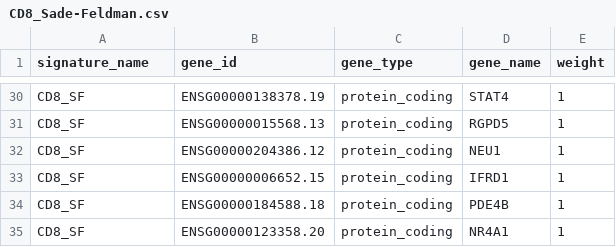
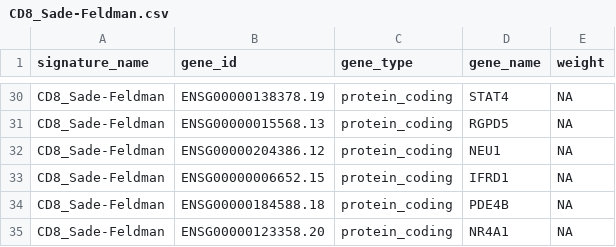
Before and after one commit to bhklab/SignatureSets, a CSV file: data-raw/CD8_Sade-Feldman.csv, drawn as a sheet; only a part is shown, gaps mark what is left out; the diff covers the shown part only.

Commit message:
update list of signature

```diff
--- a/data-raw/CD8_Sade-Feldman.csv
+++ b/data-raw/CD8_Sade-Feldman.csv
@@ -30,6 +30,6 @@
-"CD8_SF","ENSG00000138378.19","protein_coding","STAT4",1
-"CD8_SF","ENSG00000015568.13","protein_coding","RGPD5",1
-"CD8_SF","ENSG00000204386.12","protein_coding","NEU1",1
-"CD8_SF","ENSG00000006652.15","protein_coding","IFRD1",1
-"CD8_SF","ENSG00000184588.18","protein_coding","PDE4B",1
-"CD8_SF","ENSG00000123358.20","protein_coding","NR4A1",1
+CD8_Sade-Feldman,ENSG00000138378.19,protein_coding,STAT4,NA
+CD8_Sade-Feldman,ENSG00000015568.13,protein_coding,RGPD5,NA
+CD8_Sade-Feldman,ENSG00000204386.12,protein_coding,NEU1,NA
+CD8_Sade-Feldman,ENSG00000006652.15,protein_coding,IFRD1,NA
+CD8_Sade-Feldman,ENSG00000184588.18,protein_coding,PDE4B,NA
+CD8_Sade-Feldman,ENSG00000123358.20,protein_coding,NR4A1,NA
```
Also changed, not shown: 2 added rows, 2 removed rows and 52 edited cells elsewhere in this file, data-raw/signature_INFO.csv, 3 other files.
